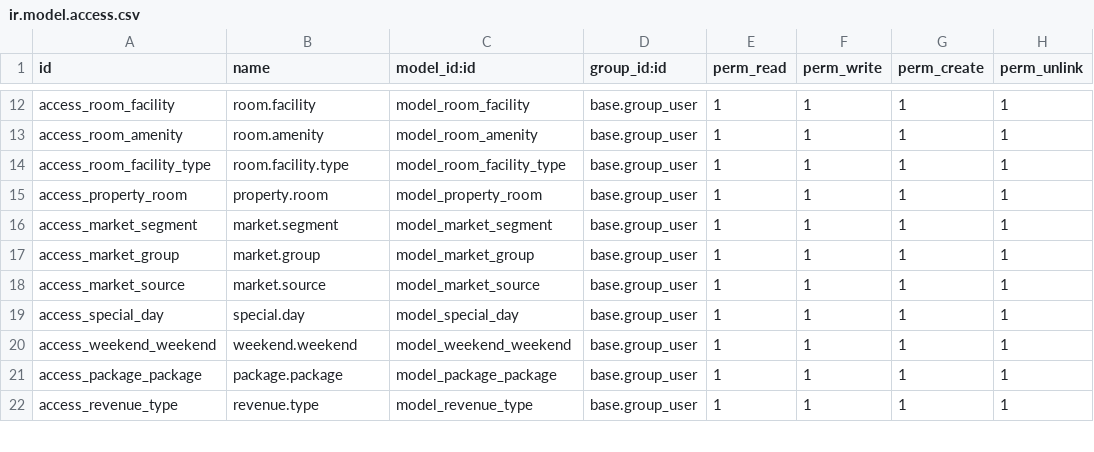
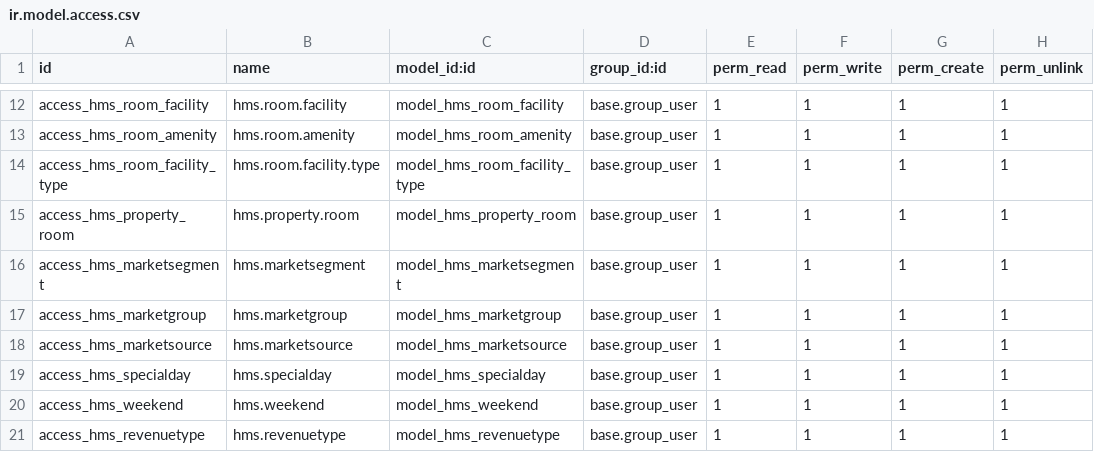
Before and after one commit to kaungmyatsoekms/hms-1, a CSV file: hms/security/ir.model.access.csv, drawn as a sheet; only a part is shown, gaps mark what is left out; removed rows and columns are numbered as before the commit, all else as after; the diff covers the shown part only; the diff names each change by its address in the sheet, - before the commit and + after, or states it on an @@ line.

```diff
--- a/hms/security/ir.model.access.csv
+++ b/hms/security/ir.model.access.csv
-A12 (id): access_room_facility
+A12 (id): access_hms_room_facility
-B12 (name): room.facility
+B12 (name): hms.room.facility
-C12 (model_id:id): model_room_facility
+C12 (model_id:id): model_hms_room_facility
-A13 (id): access_room_amenity
+A13 (id): access_hms_room_amenity
-B13 (name): room.amenity
+B13 (name): hms.room.amenity
-C13 (model_id:id): model_room_amenity
+C13 (model_id:id): model_hms_room_amenity
-A14 (id): access_room_facility_type
+A14 (id): access_hms_room_facility_type
-B14 (name): room.facility.type
+B14 (name): hms.room.facility.type
-C14 (model_id:id): model_room_facility_type
+C14 (model_id:id): model_hms_room_facility_type
-A15 (id): access_property_room
+A15 (id): access_hms_property_room
-B15 (name): property.room
+B15 (name): hms.property.room
-C15 (model_id:id): model_property_room
+C15 (model_id:id): model_hms_property_room
-A16 (id): access_market_segment
+A16 (id): access_hms_marketsegment
-B16 (name): market.segment
+B16 (name): hms.marketsegment
-C16 (model_id:id): model_market_segment
+C16 (model_id:id): model_hms_marketsegment
-A17 (id): access_market_group
+A17 (id): access_hms_marketgroup
-B17 (name): market.group
+B17 (name): hms.marketgroup
-C17 (model_id:id): model_market_group
+C17 (model_id:id): model_hms_marketgroup
-A18 (id): access_market_source
+A18 (id): access_hms_marketsource
-B18 (name): market.source
+B18 (name): hms.marketsource
-C18 (model_id:id): model_market_source
+C18 (model_id:id): model_hms_marketsource
-A19 (id): access_special_day
+A19 (id): access_hms_specialday
-B19 (name): special.day
+B19 (name): hms.specialday
-C19 (model_id:id): model_special_day
+C19 (model_id:id): model_hms_specialday
-A20 (id): access_weekend_weekend
+A20 (id): access_hms_weekend
-B20 (name): weekend.weekend
+B20 (name): hms.weekend
-C20 (model_id:id): model_weekend_weekend
+C20 (model_id:id): model_hms_weekend
-row 21: access_package_package | package.package | model_package_package | base.group_user | 1 | 1 | 1 | 1
-A21 (id): access_revenue_type
+A21 (id): access_hms_revenuetype
-B21 (name): revenue.type
+B21 (name): hms.revenuetype
-C21 (model_id:id): model_revenue_type
+C21 (model_id:id): model_hms_revenuetype
```
Also changed, not shown: 1 added row, 1 moved row and 72 edited cells elsewhere in this file, 40 other files.
